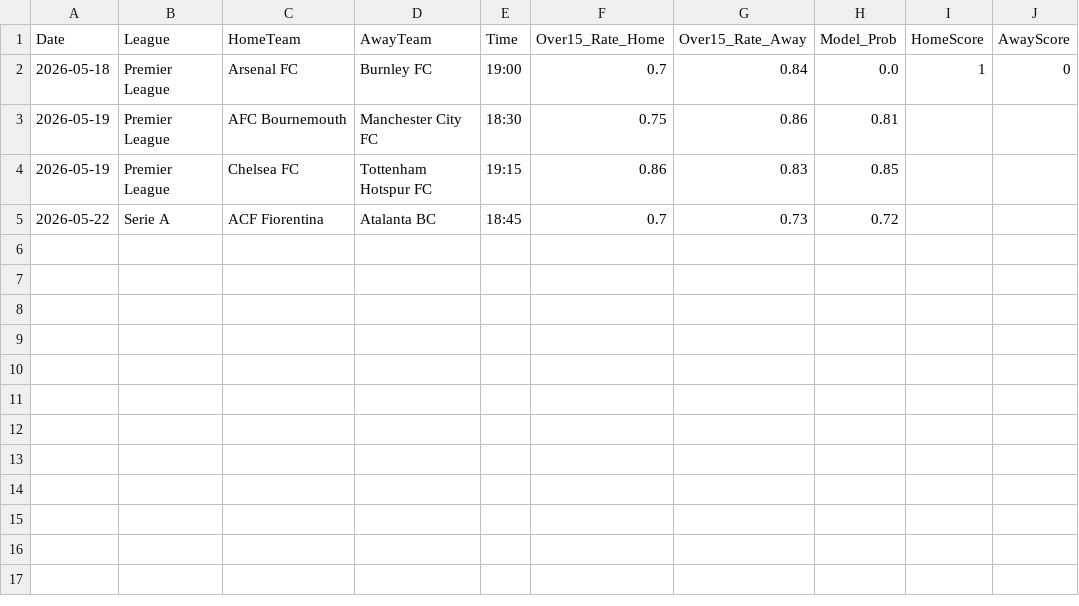
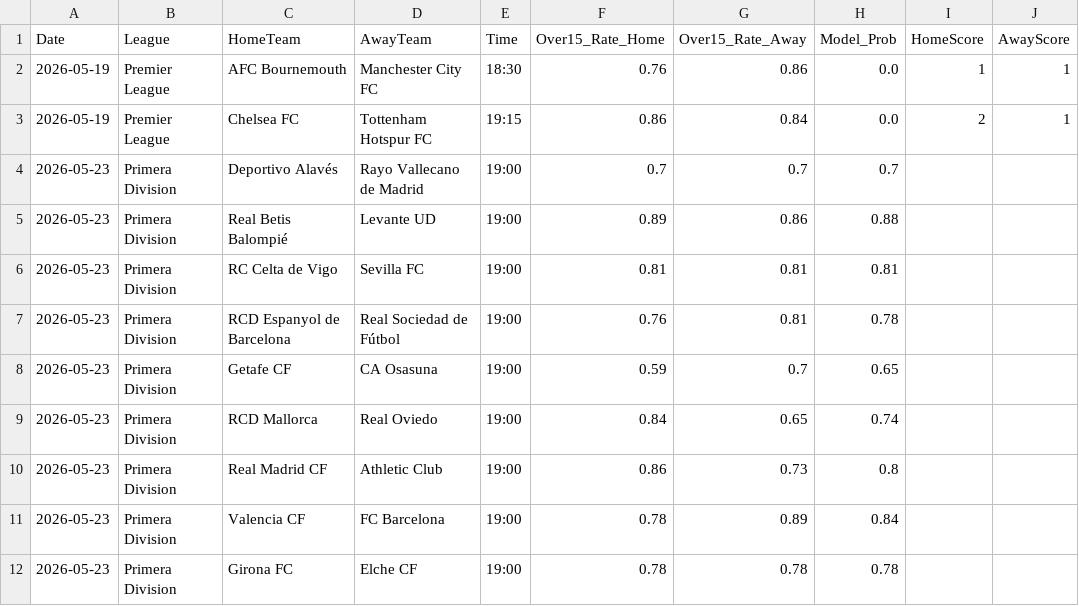
Before and after one commit to Simplykay/kays-Super-Predictor, a CSV file: predictions.csv, drawn as a sheet.

```diff
--- a/predictions.csv
+++ b/predictions.csv
@@ -1,5 +1,12 @@
 Date,League,HomeTeam,AwayTeam,Time,Over15_Rate_Home,Over15_Rate_Away,Model_Prob,HomeScore,AwayScore
-2026-05-18,Premier League,Arsenal FC,Burnley FC,19:00,0.7,0.84,0.0,1,0
-2026-05-19,Premier League,AFC Bournemouth,Manchester City FC,18:30,0.75,0.86,0.81,,
-2026-05-19,Premier League,Chelsea FC,Tottenham Hotspur FC,19:15,0.86,0.83,0.85,,
-2026-05-22,Serie A,ACF Fiorentina,Atalanta BC,18:45,0.7,0.73,0.72,,
+2026-05-19,Premier League,AFC Bournemouth,Manchester City FC,18:30,0.76,0.86,0.0,1,1
+2026-05-19,Premier League,Chelsea FC,Tottenham Hotspur FC,19:15,0.86,0.84,0.0,2,1
+2026-05-23,Primera Division,Deportivo Alavés,Rayo Vallecano de Madrid,19:00,0.7,0.7,0.7,,
+2026-05-23,Primera Division,Real Betis Balompié,Levante UD,19:00,0.89,0.86,0.88,,
+2026-05-23,Primera Division,RC Celta de Vigo,Sevilla FC,19:00,0.81,0.81,0.81,,
+2026-05-23,Primera Division,RCD Espanyol de Barcelona,Real Sociedad de Fútbol,19:00,0.76,0.81,0.78,,
+2026-05-23,Primera Division,Getafe CF,CA Osasuna,19:00,0.59,0.7,0.65,,
+2026-05-23,Primera Division,RCD Mallorca,Real Oviedo,19:00,0.84,0.65,0.74,,
+2026-05-23,Primera Division,Real Madrid CF,Athletic Club,19:00,0.86,0.73,0.8,,
+2026-05-23,Primera Division,Valencia CF,FC Barcelona,19:00,0.78,0.89,0.84,,
+2026-05-23,Primera Division,Girona FC,Elche CF,19:00,0.78,0.78,0.78,,
```
